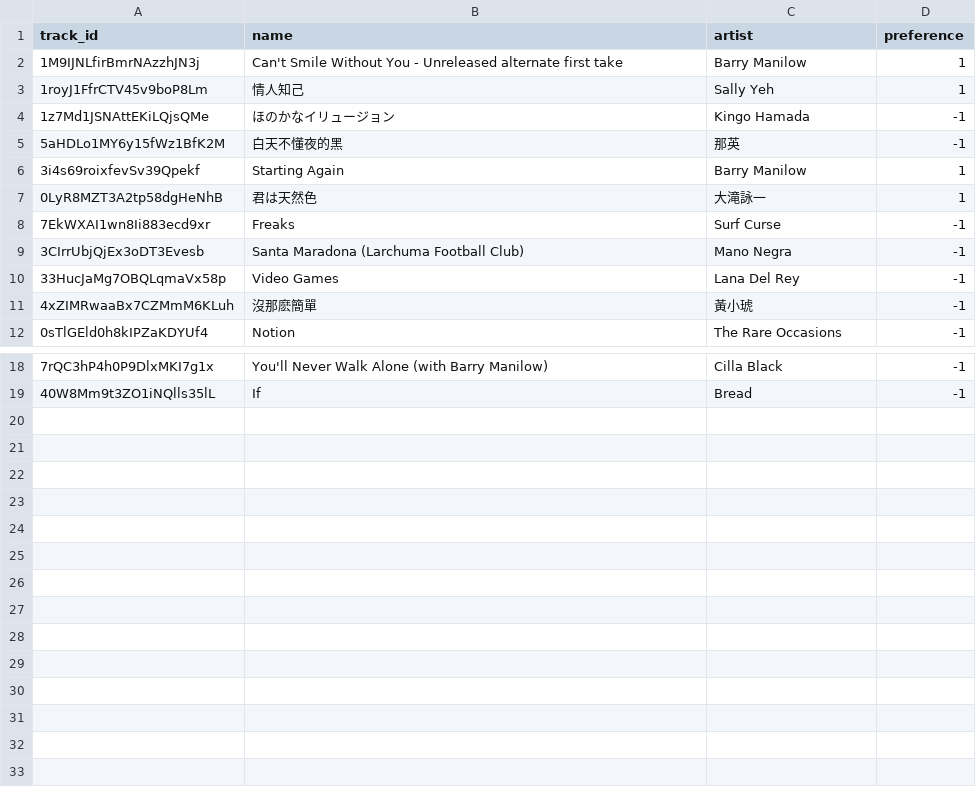
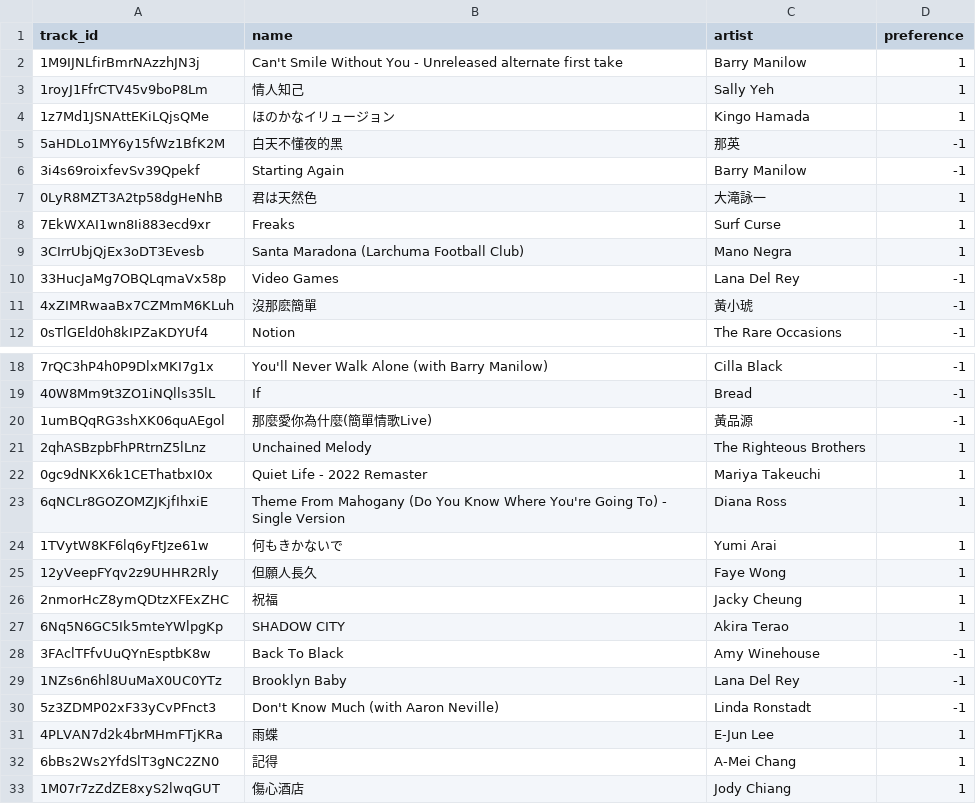
Before and after one commit to Joseph-233/music-recommendation, a CSV file: streamlit/temp_data/preferences.csv, drawn as a sheet; only a part is shown, gaps mark what is left out.

```diff
--- a/streamlit/temp_data/preferences.csv
+++ b/streamlit/temp_data/preferences.csv
@@ -3,8 +3,8 @@ track_id,name,artist,preference
 1royJ1FfrCTV45v9boP8Lm,情人知己,Sally Yeh,1
-1z7Md1JSNAttEKiLQjsQMe,ほのかなイリュージョン,Kingo Hamada,-1
+1z7Md1JSNAttEKiLQjsQMe,ほのかなイリュージョン,Kingo Hamada,1
 5aHDLo1MY6y15fWz1BfK2M,白天不懂夜的黑,那英,-1
-3i4s69roixfevSv39Qpekf,Starting Again,Barry Manilow,1
+3i4s69roixfevSv39Qpekf,Starting Again,Barry Manilow,-1
 0LyR8MZT3A2tp58dgHeNhB,君は天然色,大滝詠一,1
-7EkWXAI1wn8Ii883ecd9xr,Freaks,Surf Curse,-1
-3CIrrUbjQjEx3oDT3Evesb,Santa Maradona (Larchuma Football Club),Mano Negra,-1
+7EkWXAI1wn8Ii883ecd9xr,Freaks,Surf Curse,1
+3CIrrUbjQjEx3oDT3Evesb,Santa Maradona (Larchuma Football Club),Mano Negra,1
 33HucJaMg7OBQLqmaVx58p,Video Games,Lana Del Rey,-1
@@ -19 +19,15 @@ track_id,name,artist,preference
 40W8Mm9t3ZO1iNQlls35lL,If,Bread,-1
+1umBQqRG3shXK06quAEgol,那麼愛你為什麼(簡單情歌Live),黃品源,-1
+2qhASBzpbFhPRtrnZ5lLnz,Unchained Melody,The Righteous Brothers,1
+0gc9dNKX6k1CEThatbxI0x,Quiet Life - 2022 Remaster,Mariya Takeuchi,1
+6qNCLr8GOZOMZJKjfIhxiE,Theme From Mahogany (Do You Know Where You're Going To) - Single Version,Diana Ross,1
+1TVytW8KF6lq6yFtJze61w,何もきかないで,Yumi Arai,1
+12yVeepFYqv2z9UHHR2Rly,但願人長久,Faye Wong,1
+2nmorHcZ8ymQDtzXFExZHC,祝福,Jacky Cheung,1
+6Nq5N6GC5Ik5mteYWlpgKp,SHADOW CITY,Akira Terao,1
+3FAclTFfvUuQYnEsptbK8w,Back To Black,Amy Winehouse,-1
+1NZs6n6hl8UuMaX0UC0YTz,Brooklyn Baby,Lana Del Rey,-1
+5z3ZDMP02xF33yCvPFnct3,Don't Know Much (with Aaron Neville),Linda Ronstadt,-1
+4PLVAN7d2k4brMHmFTjKRa,雨蝶,E-Jun Lee,1
+6bBs2Ws2YfdSlT3gNC2ZN0,記得,A-Mei Chang,1
+1M07r7zZdZE8xyS2lwqGUT,傷心酒店,Jody Chiang,1
```
Also changed, not shown: streamlit/temp_data/top_10_with_names.csv, 4 other files.
